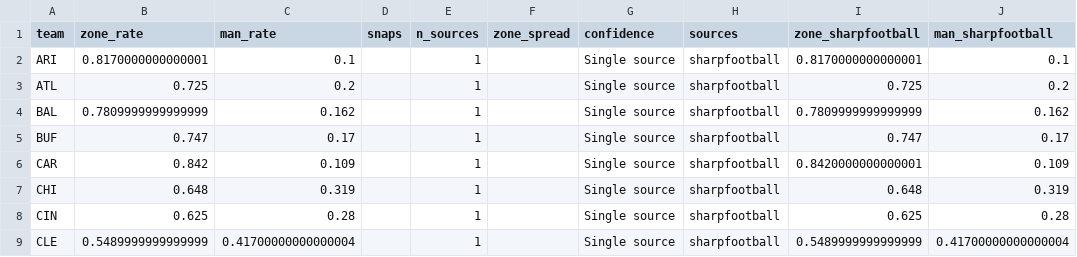
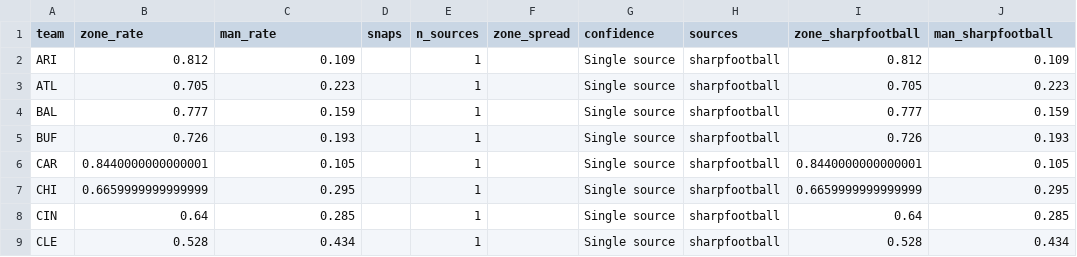
Before and after one commit to drewjhutch-ai/NFL-Model, a CSV file: scheme_data/coverage_2026.csv, drawn as a sheet; only a part is shown; the diff covers the shown part only.

```diff
--- a/scheme_data/coverage_2026.csv
+++ b/scheme_data/coverage_2026.csv
@@ -1,9 +1,9 @@
 team,zone_rate,man_rate,snaps,n_sources,zone_spread,confidence,sources,zone_sharpfootball,man_sharpfootball
-ARI,0.8170000000000001,0.1,,1,,Single source,sharpfootball,0.8170000000000001,0.1
-ATL,0.725,0.2,,1,,Single source,sharpfootball,0.725,0.2
-BAL,0.7809999999999999,0.162,,1,,Single source,sharpfootball,0.7809999999999999,0.162
-BUF,0.747,0.17,,1,,Single source,sharpfootball,0.747,0.17
-CAR,0.842,0.109,,1,,Single source,sharpfootball,0.8420000000000001,0.109
-CHI,0.648,0.319,,1,,Single source,sharpfootball,0.648,0.319
-CIN,0.625,0.28,,1,,Single source,sharpfootball,0.625,0.28
-CLE,0.5489999999999999,0.41700000000000004,,1,,Single source,sharpfootball,0.5489999999999999,0.41700000000000004
+ARI,0.812,0.109,,1,,Single source,sharpfootball,0.812,0.109
+ATL,0.705,0.223,,1,,Single source,sharpfootball,0.705,0.223
+BAL,0.777,0.159,,1,,Single source,sharpfootball,0.777,0.159
+BUF,0.726,0.193,,1,,Single source,sharpfootball,0.726,0.193
+CAR,0.8440000000000001,0.105,,1,,Single source,sharpfootball,0.8440000000000001,0.105
+CHI,0.6659999999999999,0.295,,1,,Single source,sharpfootball,0.6659999999999999,0.295
+CIN,0.64,0.285,,1,,Single source,sharpfootball,0.64,0.285
+CLE,0.528,0.434,,1,,Single source,sharpfootball,0.528,0.434
```
Also changed, not shown: 94 edited cells elsewhere in this file, history/proj_history_2026.csv, history/team_history_2026.csv, 18 other files.
